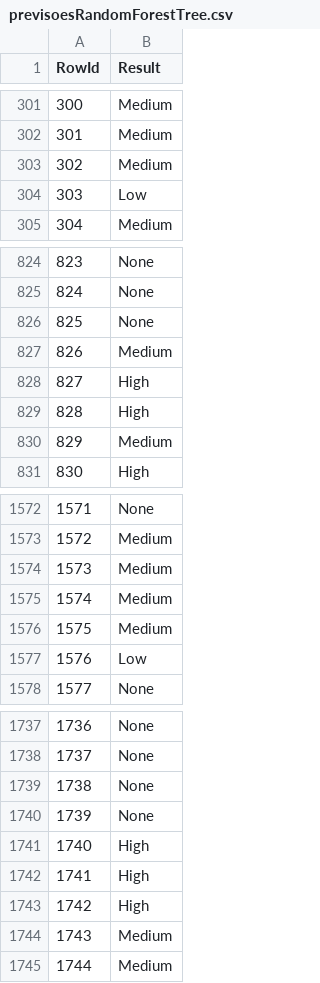
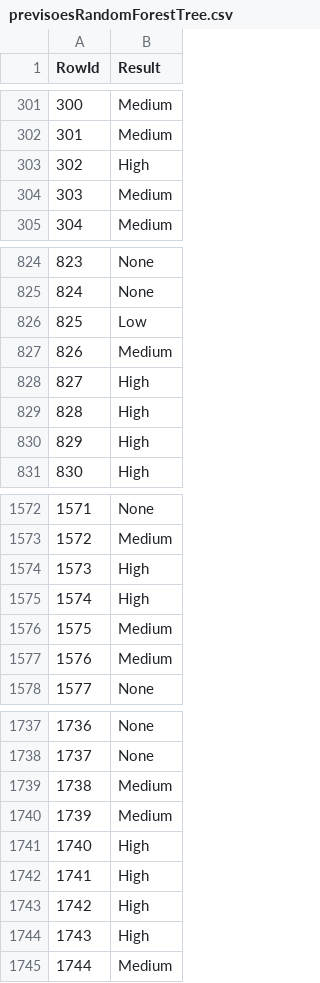
Before and after one commit to goncalobraga27/DAA, a CSV file: datasets/parte2/teste/previsoesRandomForestTree.csv, drawn as a sheet; only a part is shown, gaps mark what is left out; the diff covers the shown part only.

```diff
--- a/datasets/parte2/teste/previsoesRandomForestTree.csv
+++ b/datasets/parte2/teste/previsoesRandomForestTree.csv
@@ -302,4 +302,4 @@ RowId,Result
 301,Medium
-302,Medium
-303,Low
+302,High
+303,Medium
 304,Medium
@@ -825,3 +825,3 @@ RowId,Result
 824,None
-825,None
+825,Low
 826,Medium
@@ -829,3 +829,3 @@ RowId,Result
 828,High
-829,Medium
+829,High
 830,High
@@ -1573,6 +1573,6 @@ RowId,Result
 1572,Medium
-1573,Medium
-1574,Medium
+1573,High
+1574,High
 1575,Medium
-1576,Low
+1576,Medium
 1577,None
@@ -1738,4 +1738,4 @@ RowId,Result
 1737,None
-1738,None
-1739,None
+1738,Medium
+1739,Medium
 1740,High
@@ -1743,3 +1743,3 @@ RowId,Result
 1742,High
-1743,Medium
+1743,High
 1744,Medium
```
Also changed, not shown: 65 edited cells elsewhere in this file, datasets/parte2/teste/previsoesDecisionTreeClassifier.csv, 9 other files.
